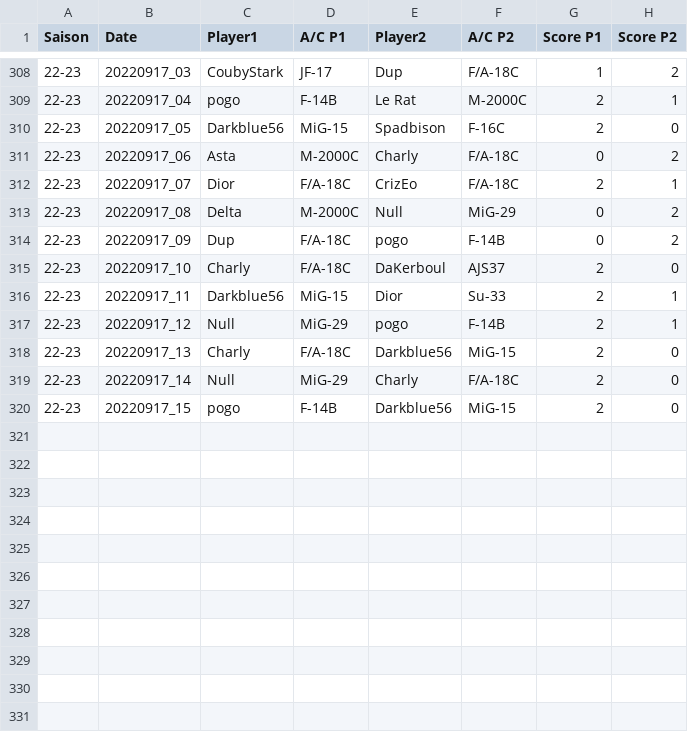
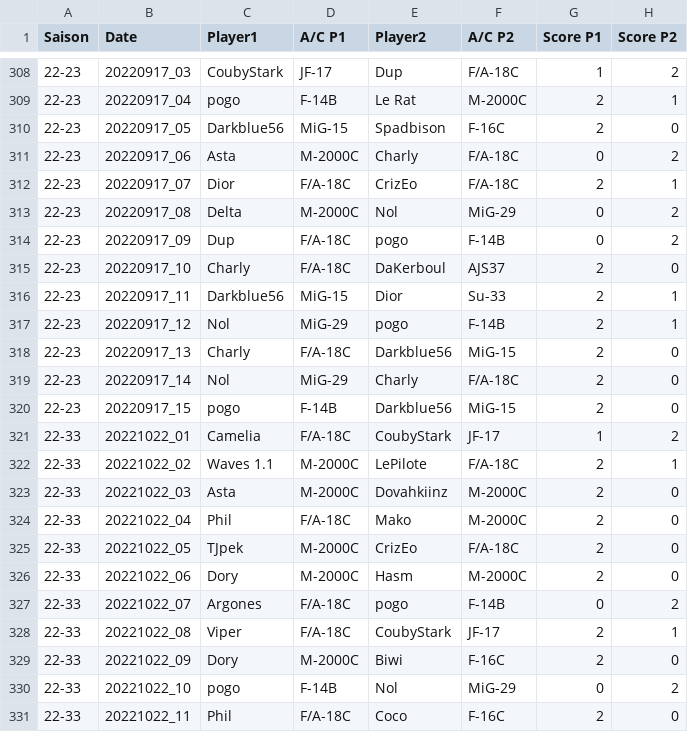
Before and after one commit to Cellules-Rapaces/BFR_Dogfight_Sierra_Hotel, a CSV file: data/bfr_1v1_raw_data.csv, drawn as a sheet; only a part is shown, gaps mark what is left out; the diff covers the shown part only.

```diff
--- a/data/bfr_1v1_raw_data.csv
+++ b/data/bfr_1v1_raw_data.csv
@@ -312,3 +312,3 @@ Saison,Date,Player1,A/C P1,Player2,A/C P2,Score P1,Score P2
 22-23,20220917_07,Dior,F/A-18C,CrizEo,F/A-18C,2,1
-22-23,20220917_08,Delta,M-2000C,Null,MiG-29,0,2
+22-23,20220917_08,Delta,M-2000C,Nol,MiG-29,0,2
 22-23,20220917_09,Dup,F/A-18C,pogo,F-14B,0,2
@@ -316,5 +316,16 @@ Saison,Date,Player1,A/C P1,Player2,A/C P2,Score P1,Score P2
 22-23,20220917_11,Darkblue56,MiG-15,Dior,Su-33,2,1
-22-23,20220917_12,Null,MiG-29,pogo,F-14B,2,1
+22-23,20220917_12,Nol,MiG-29,pogo,F-14B,2,1
 22-23,20220917_13,Charly,F/A-18C,Darkblue56,MiG-15,2,0
-22-23,20220917_14,Null,MiG-29,Charly,F/A-18C,2,0
+22-23,20220917_14,Nol,MiG-29,Charly,F/A-18C,2,0
 22-23,20220917_15,pogo,F-14B,Darkblue56,MiG-15,2,0
+22-33,20221022_01,Camelia,F/A-18C,CoubyStark,JF-17,1,2
+22-33,20221022_02,Waves 1.1,M-2000C,LePilote,F/A-18C,2,1
+22-33,20221022_03,Asta,M-2000C,Dovahkiinz,M-2000C,2,0
+22-33,20221022_04,Phil,F/A-18C,Mako,M-2000C,2,0
+22-33,20221022_05,TJpek,M-2000C,CrizEo,F/A-18C,2,0
+22-33,20221022_06,Dory,M-2000C,Hasm,M-2000C,2,0
+22-33,20221022_07,Argones,F/A-18C,pogo,F-14B,0,2
+22-33,20221022_08,Viper,F/A-18C,CoubyStark,JF-17,2,1
+22-33,20221022_09,Dory,M-2000C,Biwi,F-16C,2,0
+22-33,20221022_10,pogo,F-14B,Nol,MiG-29,0,2
+22-33,20221022_11,Phil,F/A-18C,Coco,F-16C,2,0
```
Also changed, not shown: 11 added rows and 16 edited cells elsewhere in this file, 3 other files.
